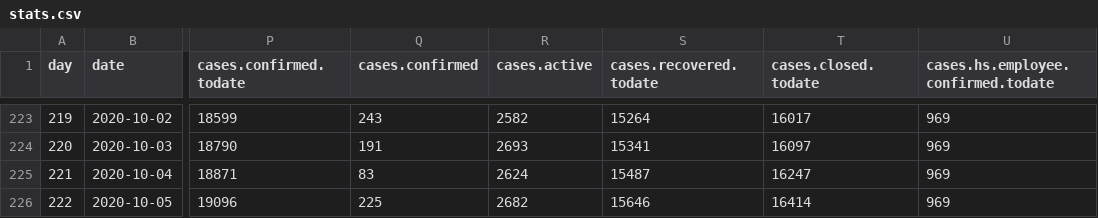
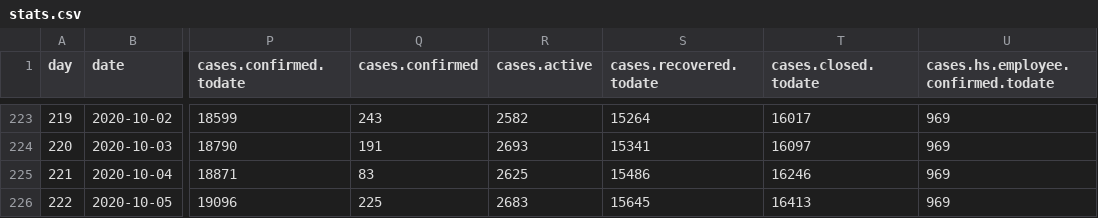
Before and after one commit to treker-mk/data, a CSV file: csv/stats.csv, drawn as a sheet; only a part is shown, gaps mark what is left out; the diff names each change by its address in the sheet, - before the commit and + after, or states it on an @@ line.

```diff
--- a/csv/stats.csv
+++ b/csv/stats.csv
-R225 (cases.active): 2624
+R225 (cases.active): 2625
-S225 (cases.recovered.todate): 15487
+S225 (cases.recovered.todate): 15486
-T225 (cases.closed.todate): 16247
+T225 (cases.closed.todate): 16246
-R226 (cases.active): 2682
+R226 (cases.active): 2683
-S226 (cases.recovered.todate): 15646
+S226 (cases.recovered.todate): 15645
-T226 (cases.closed.todate): 16414
+T226 (cases.closed.todate): 16413
```
Also changed, not shown: 1 other file.
